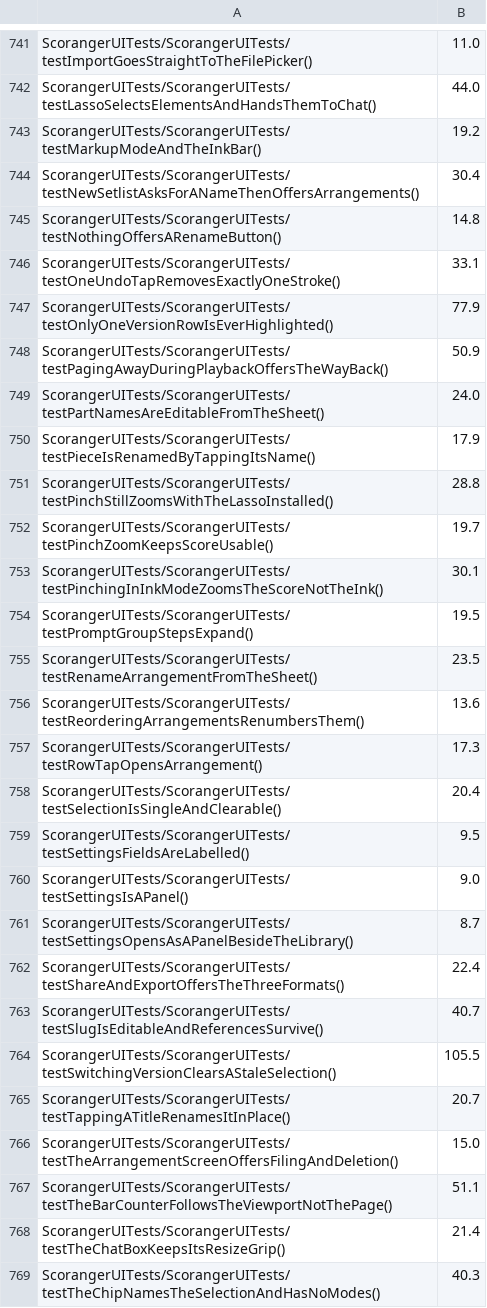
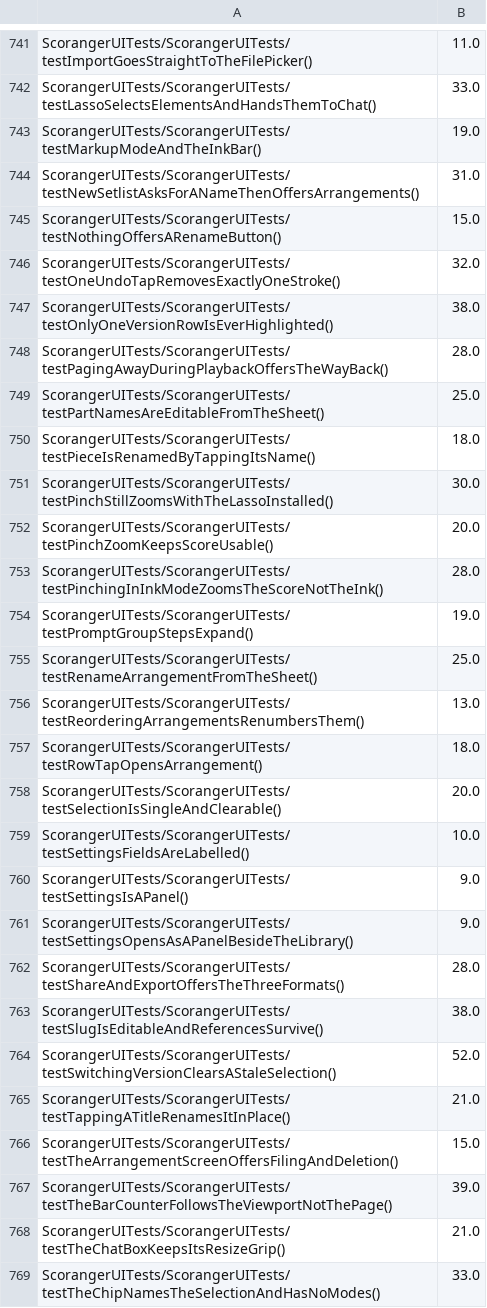
Before and after one commit to batchku/scoranger, a TSV file: ios/scripts/gate-durations.tsv, drawn as a sheet; only a part is shown, gaps mark what is left out; the diff covers the shown part only; the diff names each change by its address in the sheet, - before the commit and + after, or states it on an @@ line.

```diff
--- a/ios/scripts/gate-durations.tsv
+++ b/ios/scripts/gate-durations.tsv
-B742: 44.0
+B742: 33.0
-B743: 19.2
+B743: 19.0
-B744: 30.4
+B744: 31.0
-B745: 14.8
+B745: 15.0
-B746: 33.1
+B746: 32.0
-B747: 77.9
+B747: 38.0
-B748: 50.9
+B748: 28.0
-B749: 24.0
+B749: 25.0
-B750: 17.9
+B750: 18.0
-B751: 28.8
+B751: 30.0
-B752: 19.7
+B752: 20.0
-B753: 30.1
+B753: 28.0
-B754: 19.5
+B754: 19.0
-B755: 23.5
+B755: 25.0
-B756: 13.6
+B756: 13.0
-B757: 17.3
+B757: 18.0
-B758: 20.4
+B758: 20.0
-B759: 9.5
+B759: 10.0
-B761: 8.7
+B761: 9.0
-B762: 22.4
+B762: 28.0
-B763: 40.7
+B763: 38.0
-B764: 105.5
+B764: 52.0
-B765: 20.7
+B765: 21.0
-B767: 51.1
+B767: 39.0
-B768: 21.4
+B768: 21.0
-B769: 40.3
+B769: 33.0
```
Also changed, not shown: 2 added rows and 87 edited cells elsewhere in this file.
